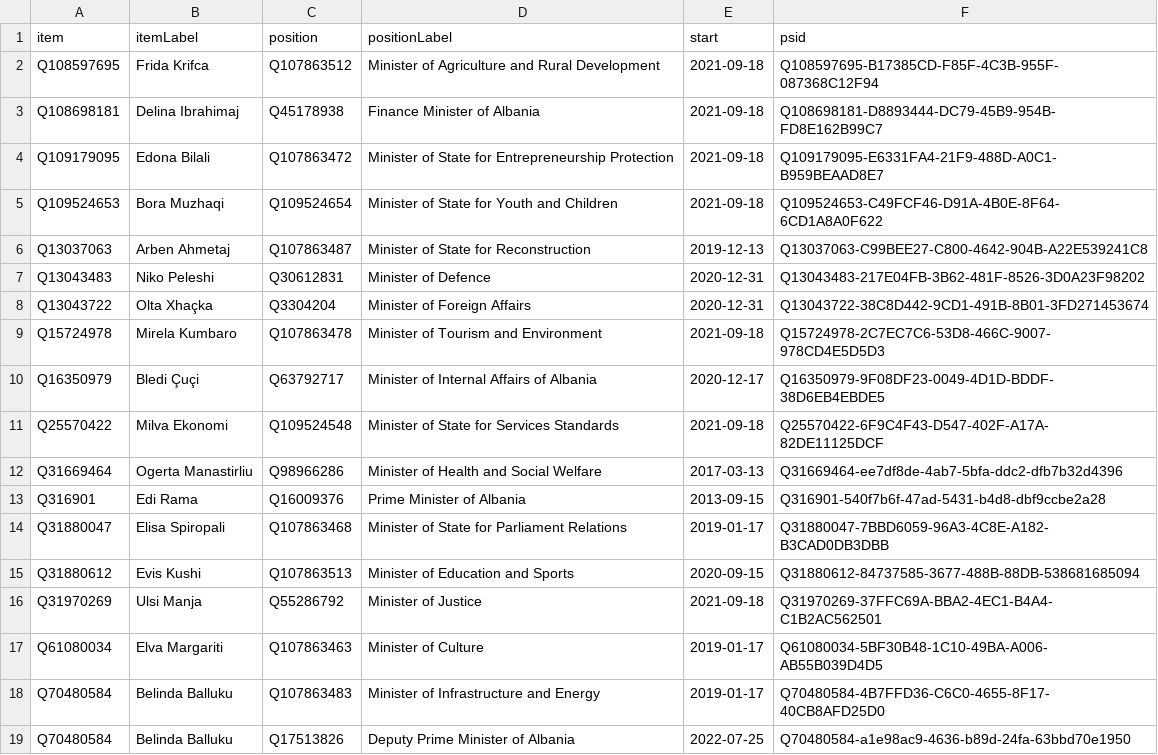
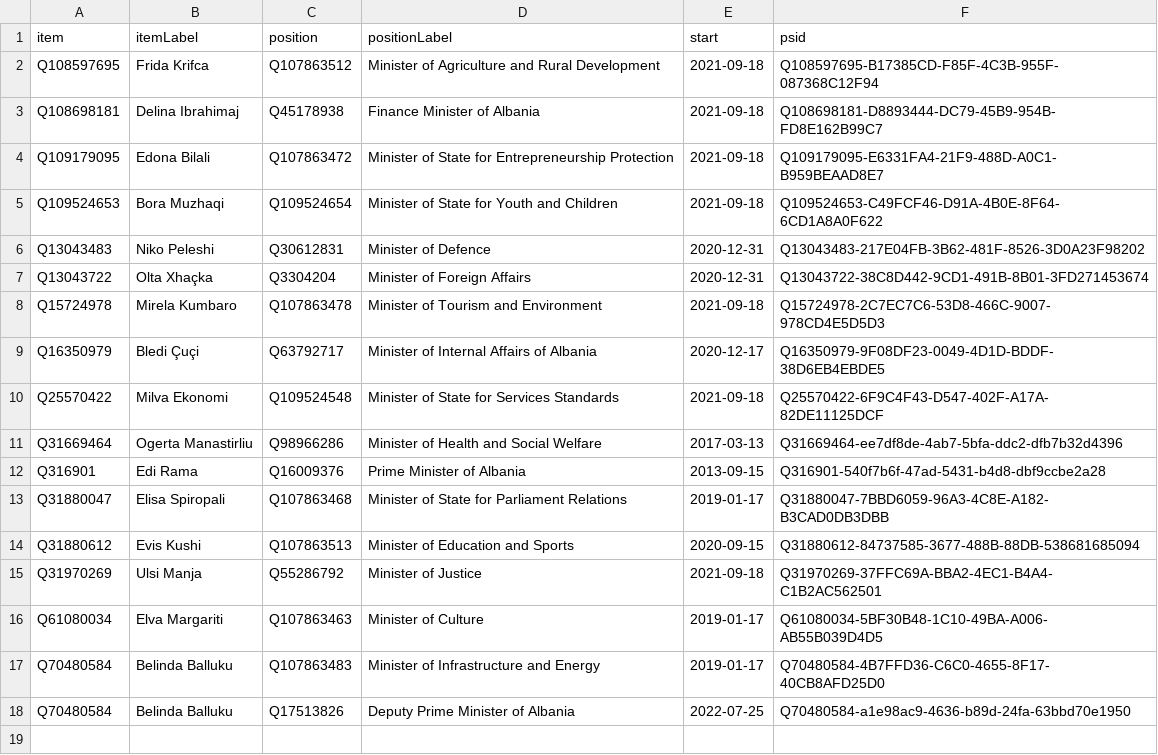
Before and after one commit to every-politician-scrapers/albania-cabinet, a CSV file: wikidata/results/current-cabinet.csv, drawn as a sheet.

Commit message:
Run SPARQL queries

```diff
--- a/wikidata/results/current-cabinet.csv
+++ b/wikidata/results/current-cabinet.csv
@@ -5,3 +5,2 @@ Q109179095,Edona Bilali,Q107863472,Minister of State for Entrepreneurship Protec
 Q109524653,Bora Muzhaqi,Q109524654,Minister of State for Youth and Children,2021-09-18,Q109524653-C49FCF46-D91A-4B0E-8F64-6CD1A8A0F622
-Q13037063,Arben Ahmetaj,Q107863487,Minister of State for Reconstruction,2019-12-13,Q13037063-C99BEE27-C800-4642-904B-A22E539241C8
 Q13043483,Niko Peleshi,Q30612831,Minister of Defence,2020-12-31,Q13043483-217E04FB-3B62-481F-8526-3D0A23F98202
```
